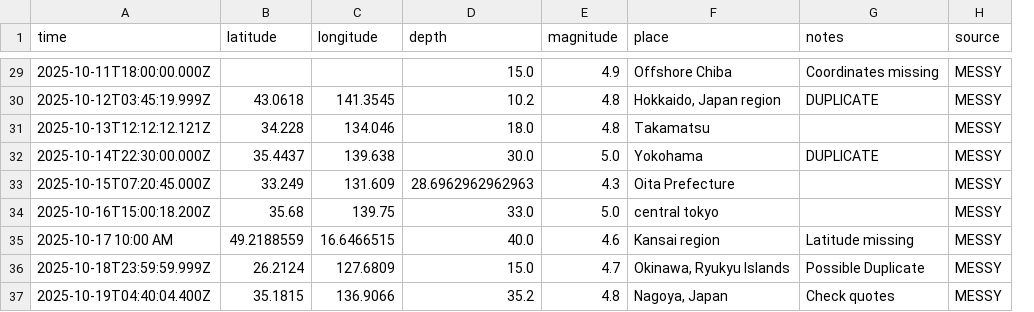
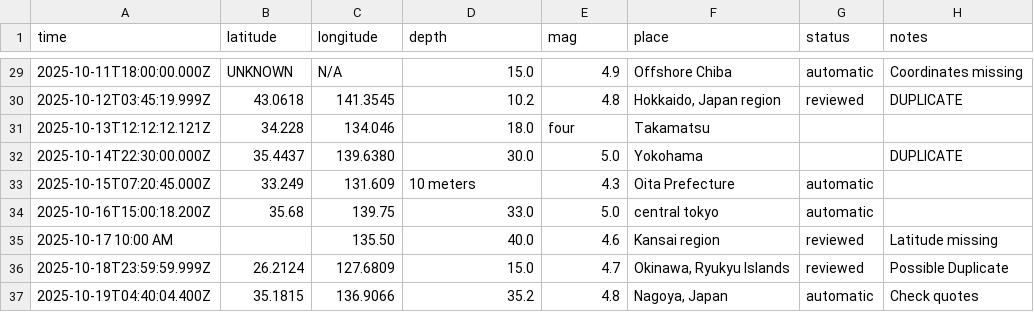
Before and after one commit to pooywa/Namazu, a CSV file: data/raw/japan_messy_earthquakes.csv, drawn as a sheet; only a part is shown, gaps mark what is left out; removed rows and columns are numbered as before the commit, all else as after; the diff covers the shown part only; the diff names each change by its address in the sheet, - before the commit and + after, or states it on an @@ line.

Commit message:
feat:final_review

```diff
--- a/data/raw/japan_messy_earthquakes.csv
+++ b/data/raw/japan_messy_earthquakes.csv
+column G (status), rows 29-37: automatic | reviewed |  |  | automatic | automatic | reviewed | reviewed | automatic
-column H (source), rows 29-37: all MESSY
-E1: magnitude
+E1: mag
-B29 (latitude): (empty)
+B29 (latitude): UNKNOWN
-C29 (longitude): (empty)
+C29 (longitude): N/A
-E31 (mag): 4.8
+E31 (mag): four
-C32 (longitude): 139.638
+C32 (longitude): 139.6380
-D33 (depth): 28.6962962962963
+D33 (depth): 10 meters
-B35 (latitude): 49.2188559
+B35 (latitude): (empty)
-C35 (longitude): 16.6466515
+C35 (longitude): 135.50
```
Also changed, not shown: 18 edited cells elsewhere in this file, 14 other files.
